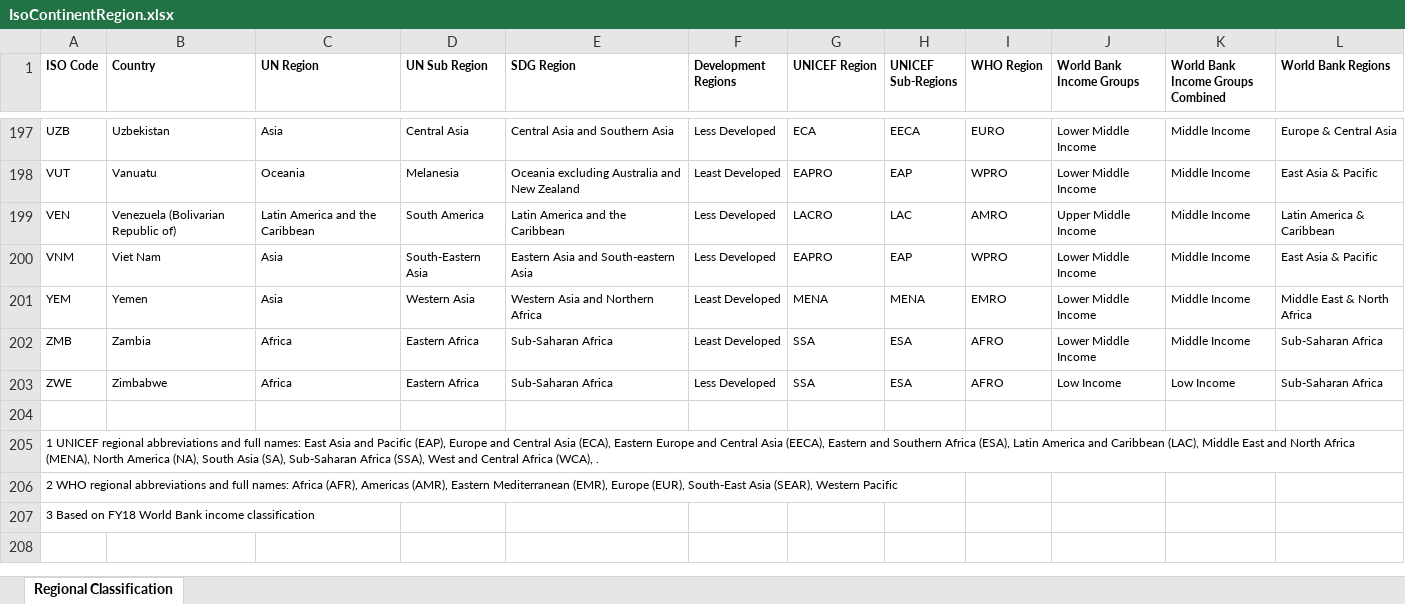
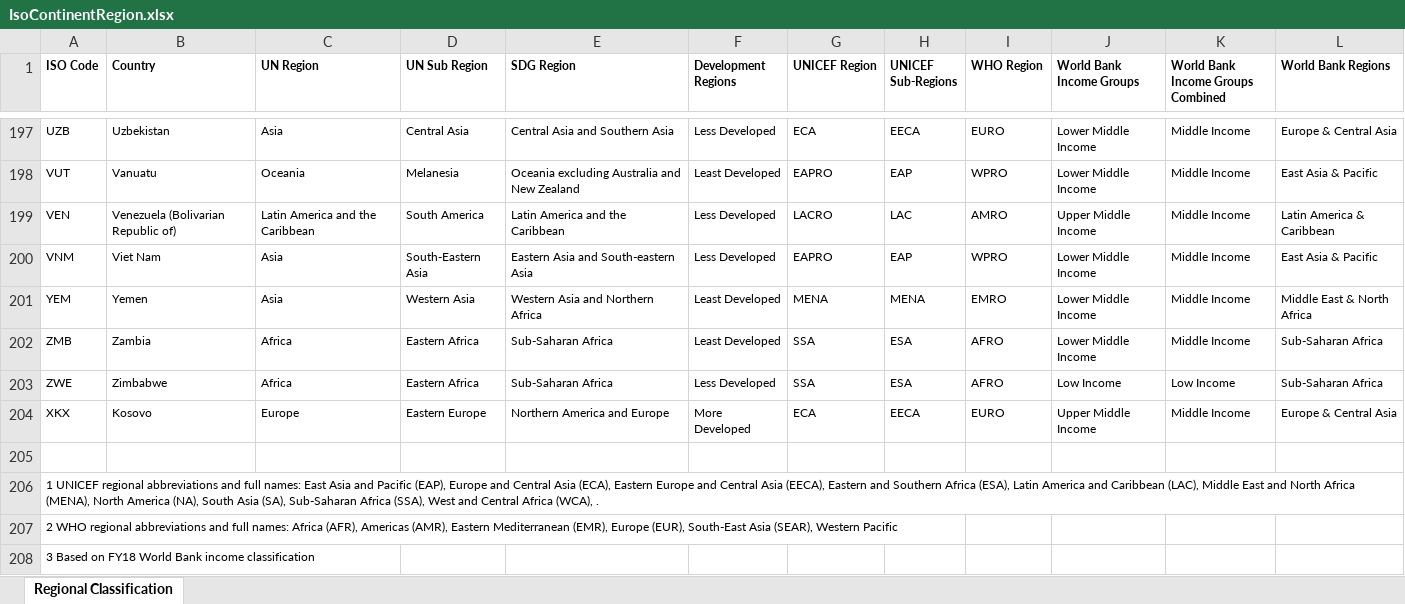
Before and after one commit to IFRCGo/GCDB, an Excel workbook: Taxonomies/IsoContinentRegion.xlsx, sheet Regional Classification, drawn as a sheet; only a part is shown, gaps mark what is left out; values as stored, in another font and other column widths than the file's, no borders; table styles not drawn; the diff names each change by its address in the sheet, - before the commit and + after, or states it on an @@ line.

```diff
--- a/Taxonomies/IsoContinentRegion.xlsx (sheet Regional Classification)
+++ b/Taxonomies/IsoContinentRegion.xlsx (sheet Regional Classification)
+row 204: XKX | Kosovo | Europe | Eastern Europe | Northern America and Europe | More Developed | ECA | EECA | EURO | Upper Middle Income | Middle Income | Europe & Central Asia
```
Also changed, not shown: ImpactInformationProfiles.xlsx, Taxonomies/Monty_DataSources.xlsx, 7 other files.
